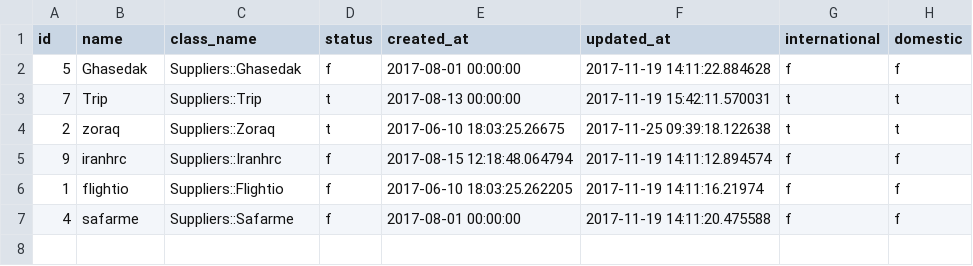
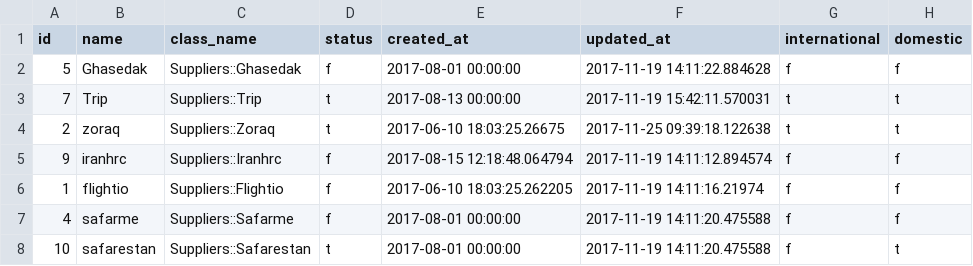
Before and after one commit to sizief/parvazhub, a CSV file: db/suppliers.csv, drawn as a sheet; the diff names each change by its address in the sheet, - before the commit and + after, or states it on an @@ line.

Commit message:
safarestan integration complete

```diff
--- a/db/suppliers.csv
+++ b/db/suppliers.csv
+row 8: 10 | safarestan | Suppliers::Safarestan | t | 2017-08-01 00:00:00 | 2017-11-19 14:11:20.475588 | f | t
```
Also changed, not shown: 8 other files.
